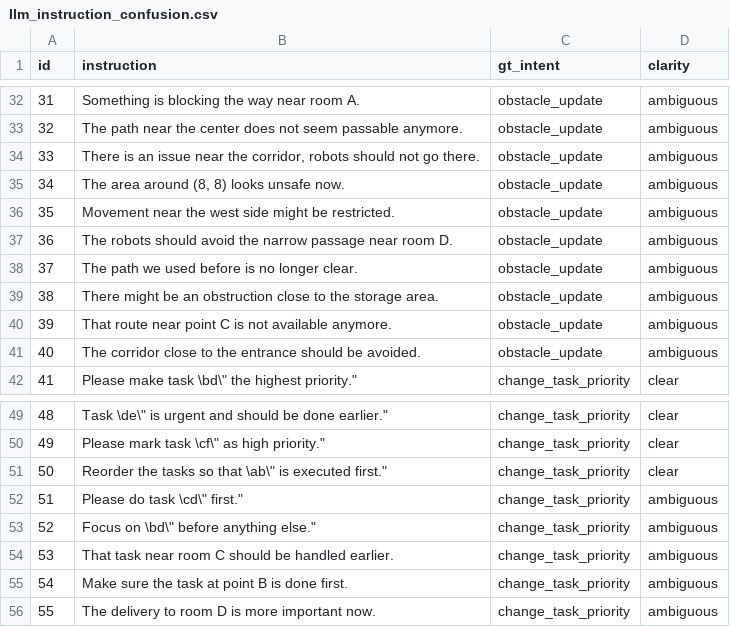
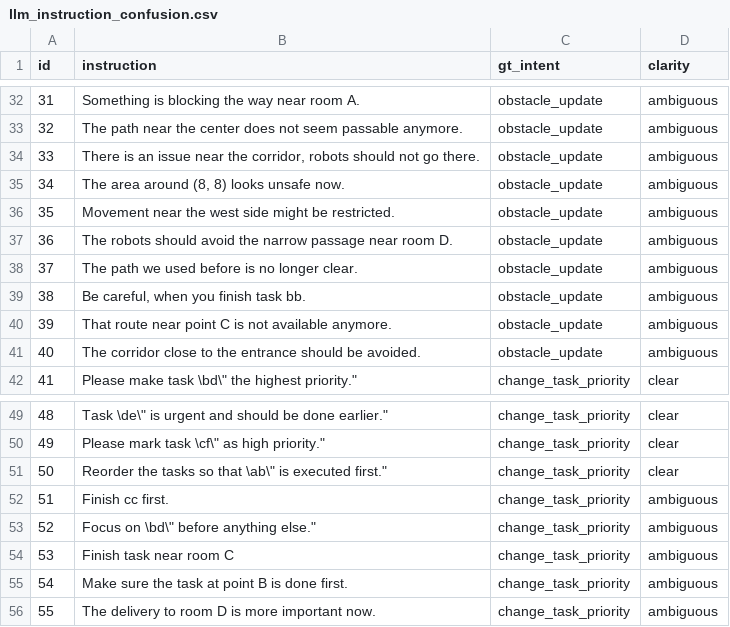
Before and after one commit to NancyLi02/OATH_Planner, a CSV file: lmco/ltl_automaton_planner/config/llm_instruction_confusion.csv, drawn as a sheet; only a part is shown, gaps mark what is left out; the diff covers the shown part only.

```diff
--- a/lmco/ltl_automaton_planner/config/llm_instruction_confusion.csv
+++ b/lmco/ltl_automaton_planner/config/llm_instruction_confusion.csv
@@ -38,3 +38,3 @@ id,instruction,gt_intent,clarity
 37,"The path we used before is no longer clear.",obstacle_update,ambiguous
-38,"There might be an obstruction close to the storage area.",obstacle_update,ambiguous
+38,"Be careful, when you finish task bb.",obstacle_update,ambiguous
 39,"That route near point C is not available anymore.",obstacle_update,ambiguous
@@ -51,5 +51,5 @@ id,instruction,gt_intent,clarity
 50,"Reorder the tasks so that \"ab\" is executed first.",change_task_priority,clear
-51,"Please do task \"cd\" first.",change_task_priority,ambiguous
+51,"Finish cc first.",change_task_priority,ambiguous
 52,"Focus on \"bd\" before anything else.",change_task_priority,ambiguous
-53,"That task near room C should be handled earlier.",change_task_priority,ambiguous
+53,"Finish task near room C",change_task_priority,ambiguous
 54,"Make sure the task at point B is done first.",change_task_priority,ambiguous
```
Also changed, not shown: 33 added rows elsewhere in this file, lmco/ltl_automaton_planner/ltl_automaton_planner/multi_source_dijkstra_distances.csv, 29 other files.
